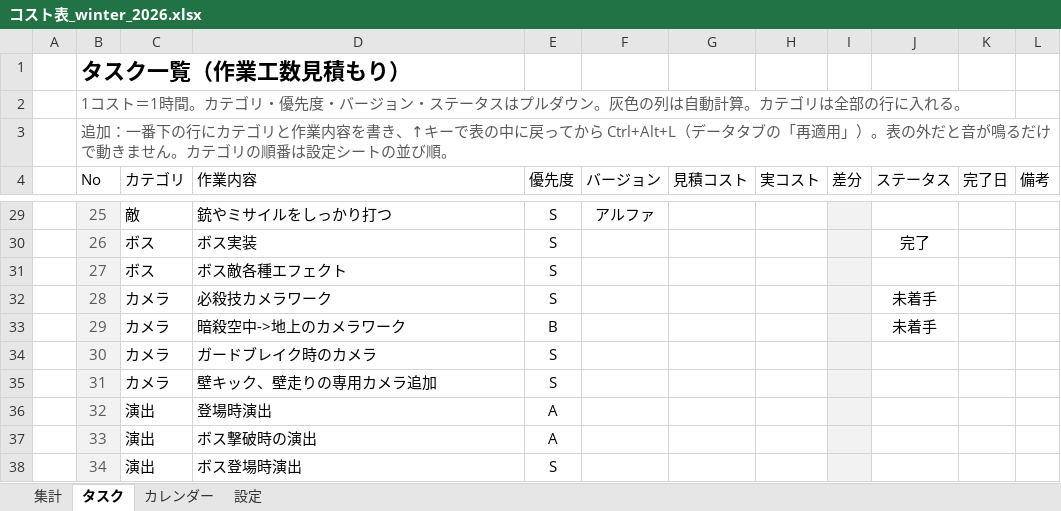
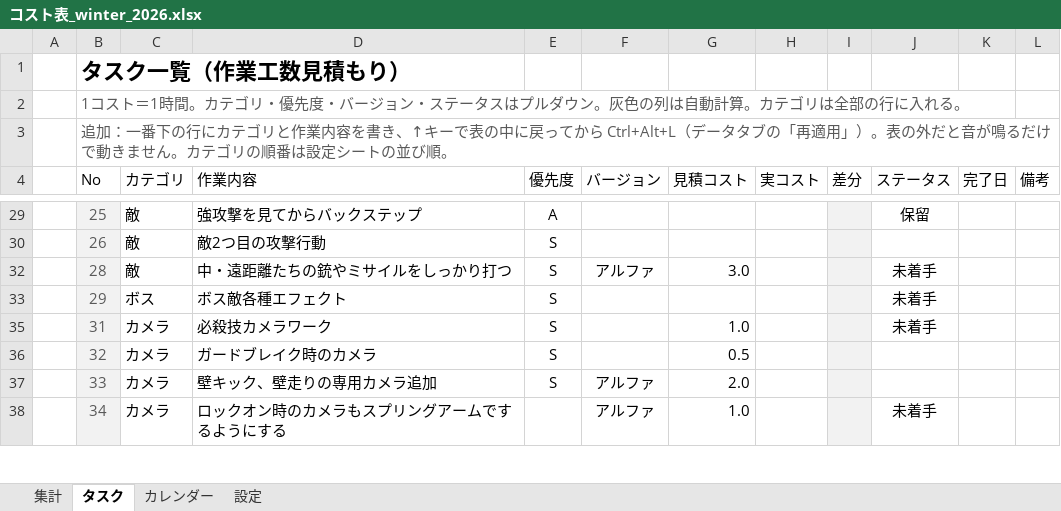
Before and after one commit to hir4rin/2026_winter, an Excel workbook: 進捗/コスト表_winter_2026.xlsx, sheet タスク, drawn as a sheet; only a part is shown, gaps mark what is left out; values as stored, in another font and other column widths than the file's, no borders; conditional formats and table styles not drawn; removed rows and columns are numbered as before the commit, all else as after; the diff covers the shown part only; the diff names each change by its address in the sheet, - before the commit and + after, or states it on an @@ line.

```diff
--- a/進捗/コスト表_winter_2026.xlsx (sheet タスク)
+++ b/進捗/コスト表_winter_2026.xlsx (sheet タスク)
-D29 (作業内容): 銃やミサイルをしっかり打つ
+D29 (作業内容): 強攻撃を見てからバックステップ
-E29 (優先度): S
+E29 (優先度): A
-F29 (バージョン): アルファ
+F29 (バージョン): (empty)
-J29 (ステータス): (empty)
+J29 (ステータス): 保留
-C30 (カテゴリ): ボス
+C30 (カテゴリ): 敵
-D30 (作業内容): ボス実装
+D30 (作業内容): 敵2つ目の攻撃行動
-J30 (ステータス): 完了
+J30 (ステータス): (empty)
-row 31:  | 27 | ボス | ボス敵各種エフェクト | S
-C32 (カテゴリ): カメラ
+C32 (カテゴリ): 敵
-D32 (作業内容): 必殺技カメラワーク
+D32 (作業内容): 中・遠距離たちの銃やミサイルをしっかり打つ
-F32 (バージョン): (empty)
+F32 (バージョン): アルファ
-G32 (見積コスト): (empty)
+G32 (見積コスト): 3.0
-C33 (カテゴリ): カメラ
+C33 (カテゴリ): ボス
-D33 (作業内容): 暗殺空中->地上のカメラワーク
+D33 (作業内容): ボス敵各種エフェクト
-E33 (優先度): B
+E33 (優先度): S
-row 34:  | 30 | カメラ | ガードブレイク時のカメラ | S
-D35 (作業内容): 壁キック、壁走りの専用カメラ追加
+D35 (作業内容): 必殺技カメラワーク
-G35 (見積コスト): (empty)
+G35 (見積コスト): 1.0
-J35 (ステータス): (empty)
+J35 (ステータス): 未着手
-C36:C38 (カテゴリ): 演出
+C36:C38 (カテゴリ): カメラ
-D36 (作業内容): 登場時演出
+D36 (作業内容): ガードブレイク時のカメラ
-E36:E37 (優先度): A
+E36:E37 (優先度): S
-G36 (見積コスト): (empty)
+G36 (見積コスト): 0.5
-D37 (作業内容): ボス撃破時の演出
+D37 (作業内容): 壁キック、壁走りの専用カメラ追加
-F37:F38 (バージョン): (empty)
+F37:F38 (バージョン): アルファ
-G37 (見積コスト): (empty)
+G37 (見積コスト): 2.0
-D38 (作業内容): ボス登場時演出
+D38 (作業内容): ロックオン時のカメラもスプリングアームでするようにする
-E38 (優先度): S
+E38 (優先度): (empty)
-G38 (見積コスト): (empty)
+G38 (見積コスト): 1.0
-J38 (ステータス): (empty)
+J38 (ステータス): 未着手
```
Also changed, not shown: 5 added rows, 13 removed rows, 8 hidden or unhidden rows and 75 edited cells elsewhere in this sheet, sheet 集計, sheet カレンダー, sheet 設定, hidden cells, 58 other files.
